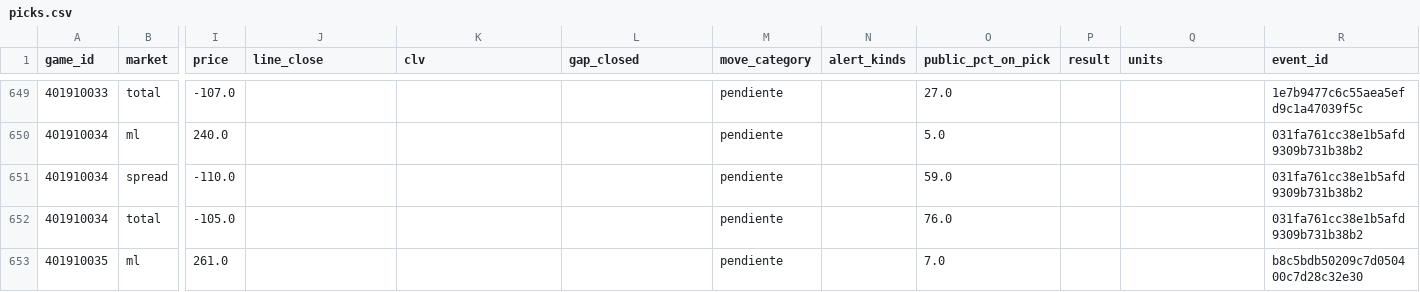
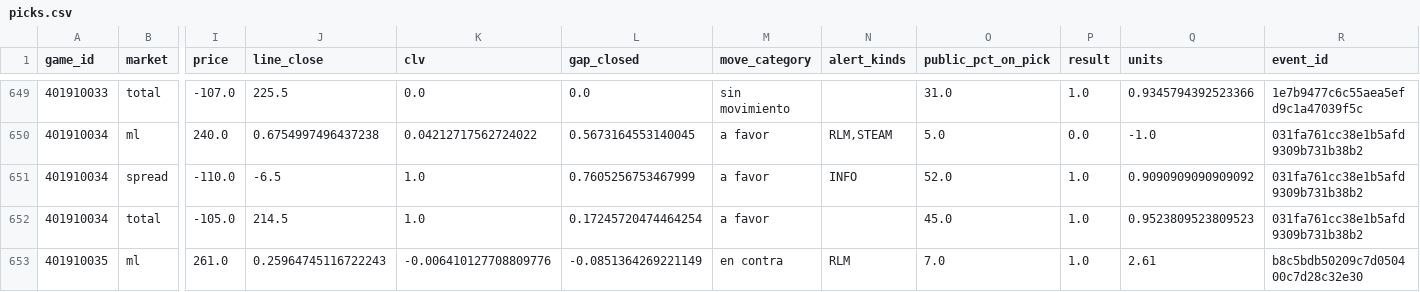
Before and after one commit to DaveBarracuda/nba-quant, a CSV file: ledger/github/picks.csv, drawn as a sheet; only a part is shown, gaps mark what is left out; the diff covers the shown part only; the diff names each change by its address in the sheet, - before the commit and + after, or states it on an @@ line.

```diff
--- a/ledger/github/picks.csv
+++ b/ledger/github/picks.csv
-J649 (line_close): (empty)
+J649 (line_close): 225.5
-K649 (clv): (empty)
+K649 (clv): 0.0
-L649 (gap_closed): (empty)
+L649 (gap_closed): 0.0
-M649 (move_category): pendiente
+M649 (move_category): sin movimiento
-O649 (public_pct_on_pick): 27.0
+O649 (public_pct_on_pick): 31.0
-P649 (result): (empty)
+P649 (result): 1.0
-Q649 (units): (empty)
+Q649 (units): 0.9345794392523366
-J650 (line_close): (empty)
+J650 (line_close): 0.6754997496437238
-K650 (clv): (empty)
+K650 (clv): 0.04212717562724022
-L650 (gap_closed): (empty)
+L650 (gap_closed): 0.5673164553140045
-M650:M652 (move_category): pendiente
+M650:M652 (move_category): a favor
-N650 (alert_kinds): (empty)
+N650 (alert_kinds): RLM,STEAM
-P650 (result): (empty)
+P650 (result): 0.0
-Q650 (units): (empty)
+Q650 (units): -1.0
-J651 (line_close): (empty)
+J651 (line_close): -6.5
-K651:K652 (clv): (empty)
+K651:K652 (clv): 1.0
-L651 (gap_closed): (empty)
+L651 (gap_closed): 0.7605256753467999
-N651 (alert_kinds): (empty)
+N651 (alert_kinds): INFO
-O651 (public_pct_on_pick): 59.0
+O651 (public_pct_on_pick): 52.0
-P651:P653 (result): (empty)
+P651:P653 (result): 1.0
-Q651 (units): (empty)
+Q651 (units): 0.9090909090909092
-J652 (line_close): (empty)
+J652 (line_close): 214.5
-L652 (gap_closed): (empty)
+L652 (gap_closed): 0.17245720474464254
-O652 (public_pct_on_pick): 76.0
+O652 (public_pct_on_pick): 45.0
-Q652 (units): (empty)
+Q652 (units): 0.9523809523809523
-J653 (line_close): (empty)
+J653 (line_close): 0.25964745116722243
-K653 (clv): (empty)
+K653 (clv): -0.006410127708809776
-L653 (gap_closed): (empty)
+L653 (gap_closed): -0.0851364269221149
-M653 (move_category): pendiente
+M653 (move_category): en contra
-N653 (alert_kinds): (empty)
+N653 (alert_kinds): RLM
-Q653 (units): (empty)
+Q653 (units): 2.61
```
Also changed, not shown: 49 edited cells elsewhere in this file, ledger/github/summary.csv, 1 other file.
